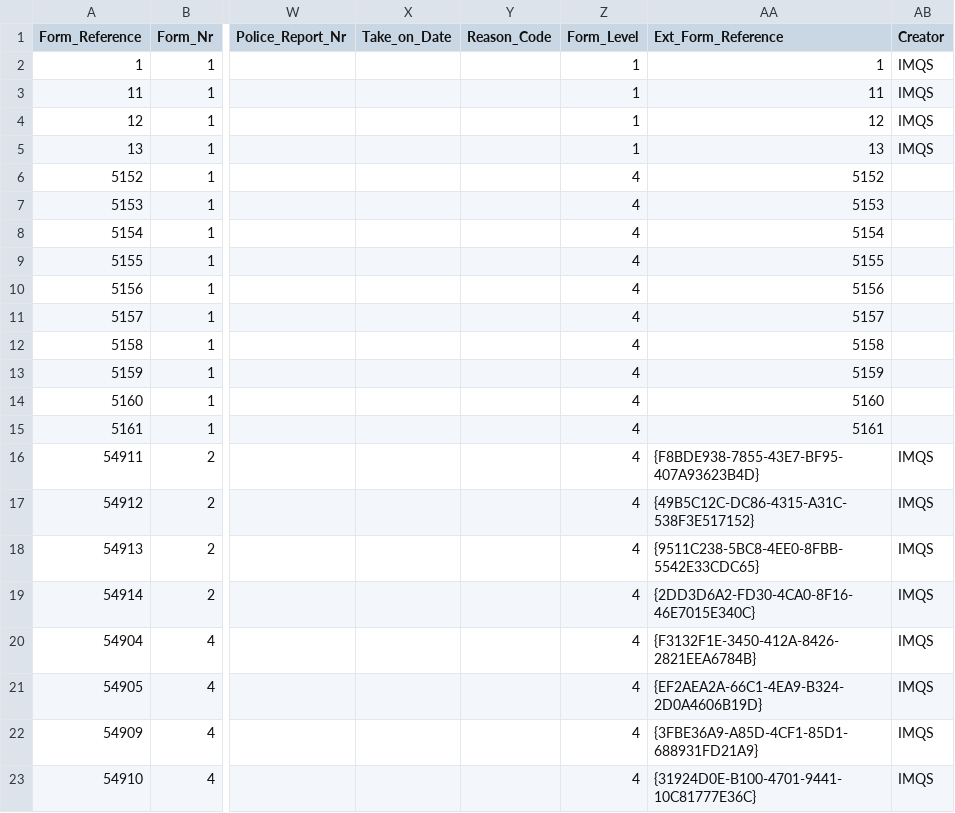
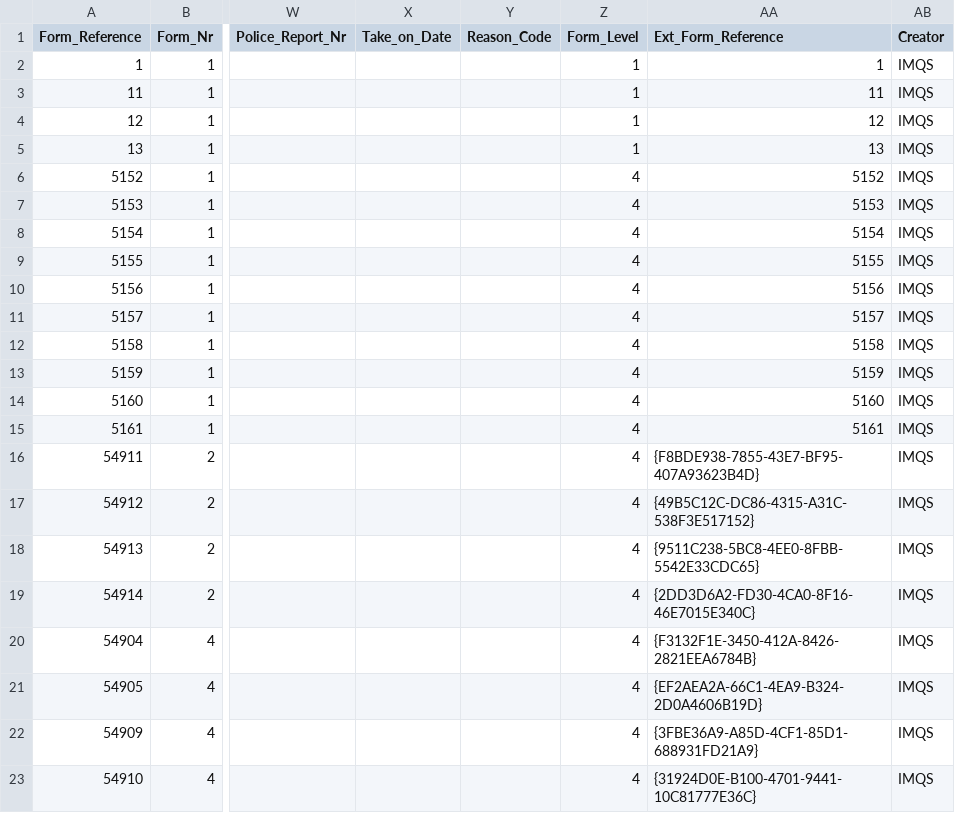
Before and after one commit to IMQS/imqs-asset-testing, a CSV file: scripts/v6/prime/22-AssetFinFormRef.csv, drawn as a sheet; only a part is shown, gaps mark what is left out; the diff names each change by its address in the sheet, - before the commit and + after, or states it on an @@ line.

Commit message:
Fix Creator field in form ref

```diff
--- a/scripts/v6/prime/22-AssetFinFormRef.csv
+++ b/scripts/v6/prime/22-AssetFinFormRef.csv
-AB6:AB15 (Creator): (empty)
+AB6:AB15 (Creator): IMQS
```
